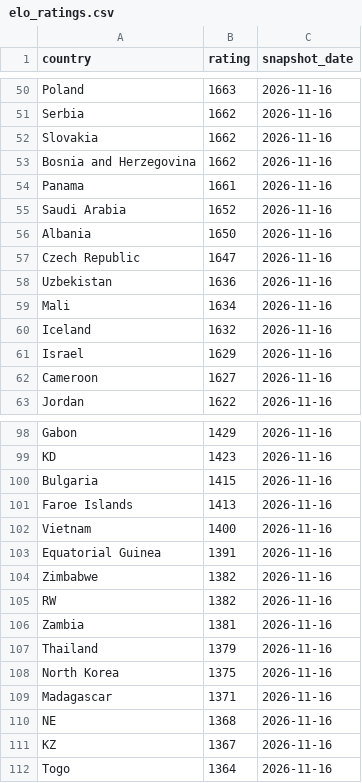
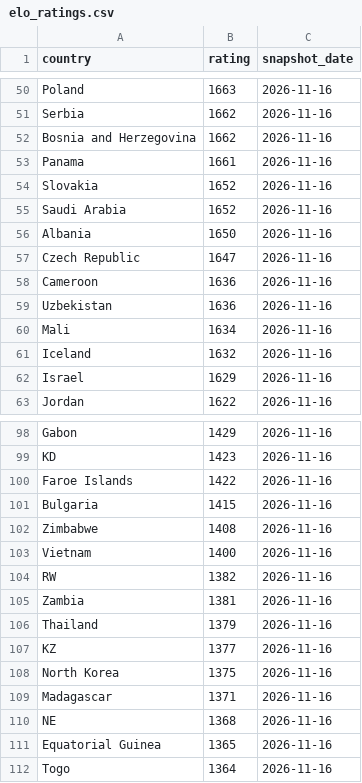
Before and after one commit to OfekDr1/FIFA-Analyst, a CSV file: scripts/elo_ratings.csv, drawn as a sheet; only a part is shown, gaps mark what is left out; removed rows and columns are numbered as before the commit, all else as after; the diff covers the shown part only; the diff names each change by its address in the sheet, - before the commit and + after, or states it on an @@ line.

```diff
--- a/scripts/elo_ratings.csv
+++ b/scripts/elo_ratings.csv
-row 52: Slovakia | 1662 | 2026-11-16
+row 54: Slovakia | 1652 | 2026-11-16
+row 58: Cameroon | 1636 | 2026-11-16
-row 62: Cameroon | 1627 | 2026-11-16
+row 100: Faroe Islands | 1422 | 2026-11-16
-row 101: Faroe Islands | 1413 | 2026-11-16
+row 102: Zimbabwe | 1408 | 2026-11-16
-row 103: Equatorial Guinea | 1391 | 2026-11-16
-row 104: Zimbabwe | 1382 | 2026-11-16
+row 107: KZ | 1377 | 2026-11-16
-row 111: KZ | 1367 | 2026-11-16
+row 111: Equatorial Guinea | 1365 | 2026-11-16
```
Also changed, not shown: 5 added rows, 5 removed rows and 5 edited cells elsewhere in this file, 2 other files.
